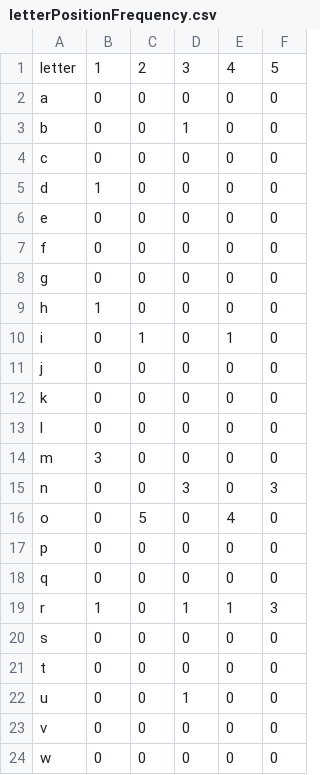
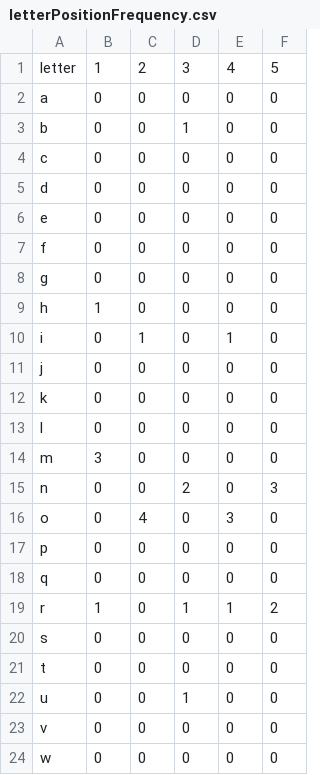
Before and after one commit to nsw11/Wordlebot, a CSV file: letterPositionFrequency.csv, drawn as a sheet; only a part is shown.

```diff
--- a/letterPositionFrequency.csv
+++ b/letterPositionFrequency.csv
@@ -4,3 +4,3 @@ b,0,0,1,0,0
 c,0,0,0,0,0
-d,1,0,0,0,0
+d,0,0,0,0,0
 e,0,0,0,0,0
@@ -14,7 +14,7 @@ l,0,0,0,0,0
 m,3,0,0,0,0
-n,0,0,3,0,3
-o,0,5,0,4,0
+n,0,0,2,0,3
+o,0,4,0,3,0
 p,0,0,0,0,0
 q,0,0,0,0,0
-r,1,0,1,1,3
+r,1,0,1,1,2
 s,0,0,0,0,0
```
Also changed, not shown: 2 other files.
